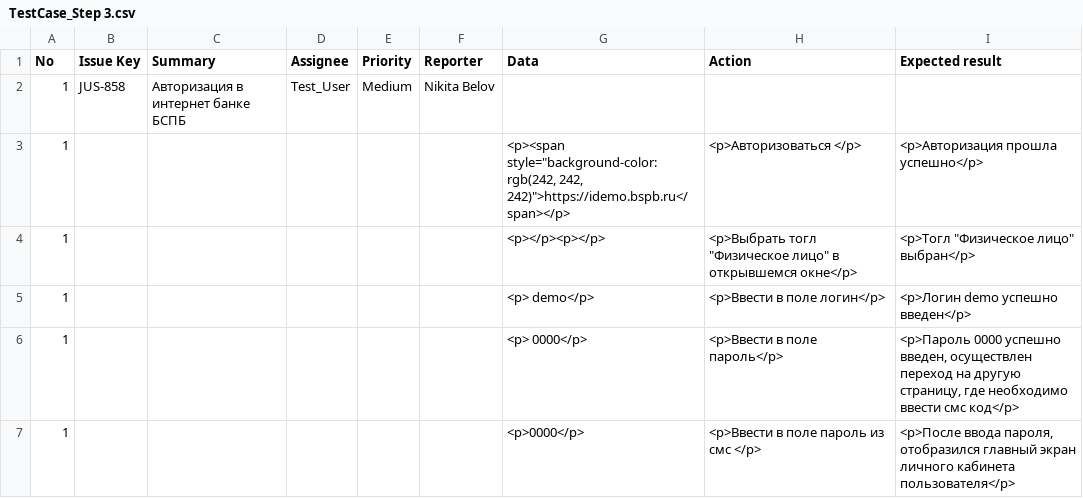
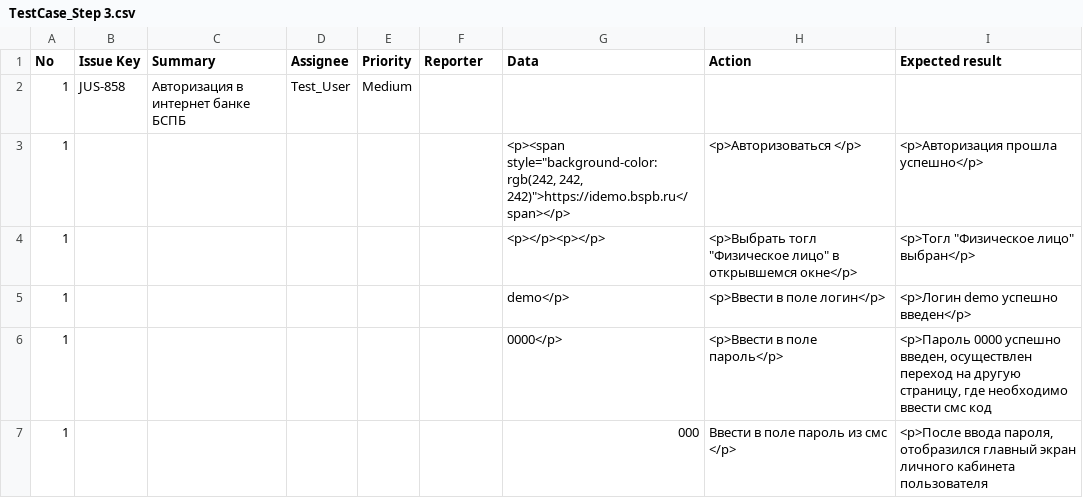
Before and after one commit to Mariavesna01/Final-Project_QA, a CSV file: Test-cases/TestCase_Step 3.csv, drawn as a sheet.

Commit message:
Update TestCase_Step 3.csv

```diff
--- a/Test-cases/TestCase_Step 3.csv
+++ b/Test-cases/TestCase_Step 3.csv
@@ -1,7 +1,7 @@
 No,Issue Key,Summary,Assignee,Priority,Reporter,Data,Action,Expected result
-1,JUS-858,Авторизация в интернет банке БСПБ,Test_User,Medium,Nikita Belov,,,
+1,JUS-858,Авторизация в интернет банке БСПБ,Test_User,Medium,,,,
 1,,,,,,"<p><span style=""background-color:rgb(242, 242, 242)"">https://idemo.bspb.ru</span></p>",<p>Авторизоваться </p>,<p>Авторизация прошла успешно</p>
 1,,,,,,<p></p><p></p>,"<p>Выбрать тогл ""Физическое лицо"" в открывшемся окне</p>","<p>Тогл ""Физическое лицо"" выбран</p>"
-1,,,,,,<p> demo</p>,<p>Ввести в поле логин</p>,<p>Логин demo успешно введен</p>
-1,,,,,,<p> 0000</p>,<p>Ввести в поле пароль</p>,"<p>Пароль 0000 успешно введен, осуществлен переход на другую страницу, где необходимо ввести смс код</p>"
-1,,,,,,<p>0000</p>,<p>Ввести в поле пароль из смс </p>,"<p>После ввода пароля, отобразился главный экран личного кабинета пользователя</p>"
+1,,,,,, demo</p>,<p>Ввести в поле логин</p>,<p>Логин demo успешно введен</p>
+1,,,,,, 0000</p>,<p>Ввести в поле пароль</p>,"<p>Пароль 0000 успешно введен, осуществлен переход на другую страницу, где необходимо ввести смс код"
+1,,,,,,000,Ввести в поле пароль из смс </p>,"<p>После ввода пароля, отобразился главный экран личного кабинета пользователя"
```
